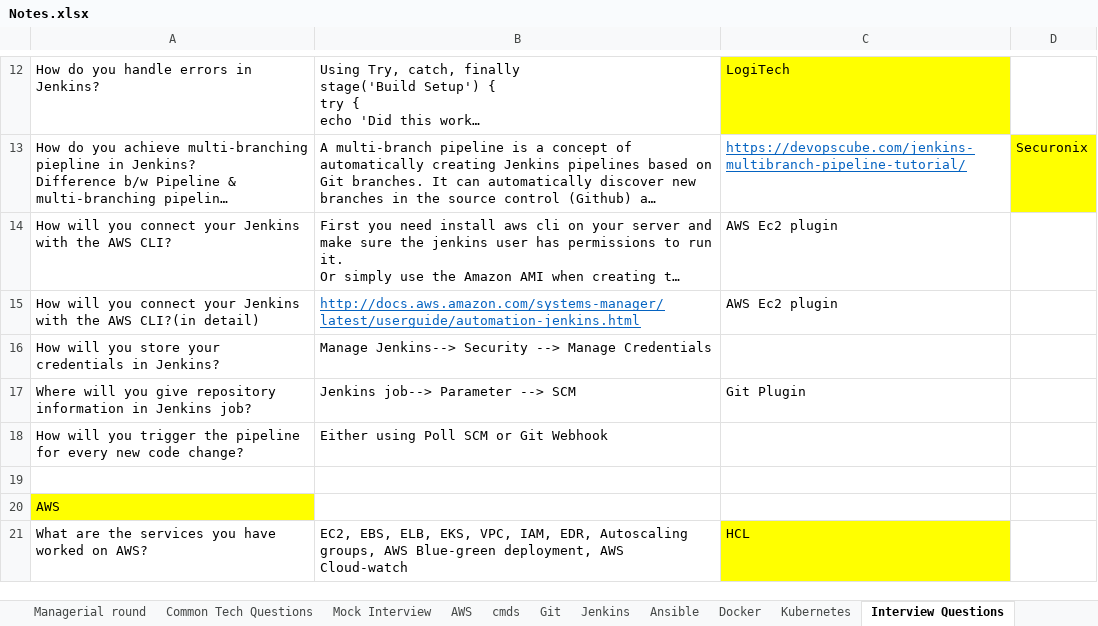
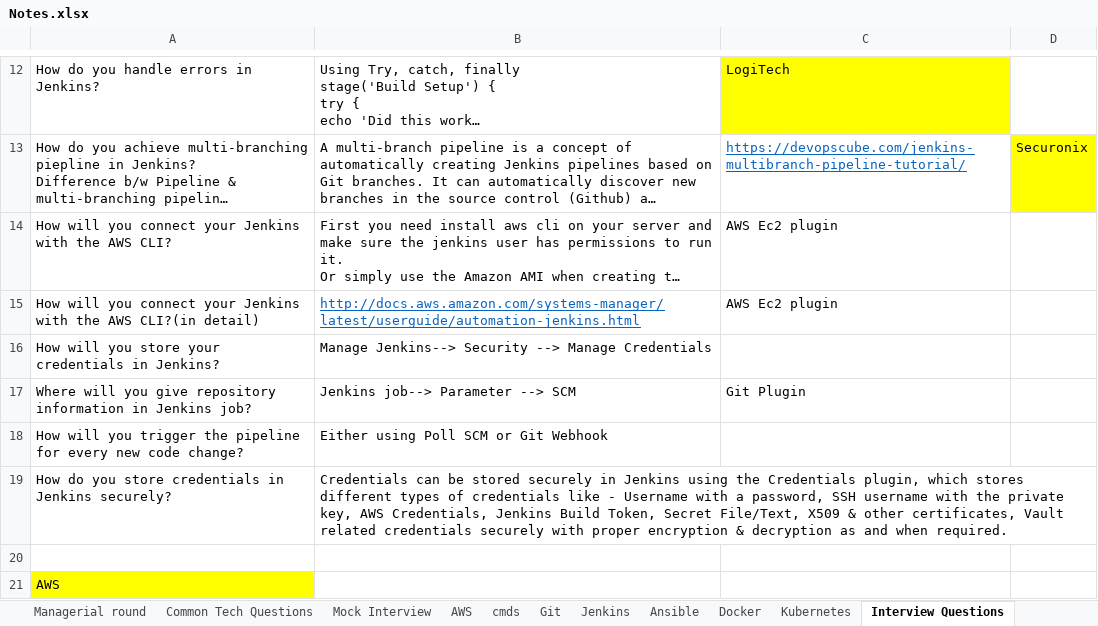
Before and after one commit to ThamizharasuM/AWS-DevOps-Notes, an Excel workbook: Notes.xlsx, sheet Interview Questions, drawn as a sheet; only a part is shown, gaps mark what is left out; the shorter side is filled out with more unchanged rows; long unchanged cells end in …; values as stored, in another font and other column widths than the file's, no borders; the diff names each change by its address in the sheet, - before the commit and + after, or states it on an @@ line.

Commit message:
updated notes

```diff
--- a/Notes.xlsx (sheet Interview Questions)
+++ b/Notes.xlsx (sheet Interview Questions)
+row 19: How do you store credentials in Jenkins securely? | Credentials can be stored securely in Jenkins using the Credentials plugin, which stores different types of credentials like - Username with a password, SSH username with the private key, AWS Credentials, Jenkins Build Token, Secret File/Text, X509 & other certificates, Vault related credentials securely with proper encryption & decryption as and when required.
```
Also changed, not shown: sheet Jenkins.
